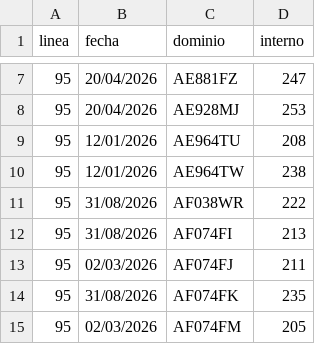
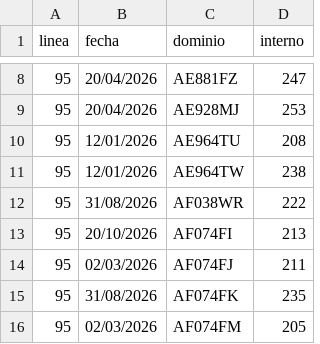
Before and after one commit to SanLean17/parque-movil-ftr, a CSV file: controlados/linea95.csv, drawn as a sheet; only a part is shown, gaps mark what is left out; the diff covers the shown part only.

```diff
--- a/controlados/linea95.csv
+++ b/controlados/linea95.csv
@@ -11,3 +12,3 @@
 95,31/08/2026,AF038WR,222
-95,31/08/2026,AF074FI,213
+95,20/10/2026,AF074FI,213
 95,02/03/2026,AF074FJ,211
```
Also changed, not shown: 4 added rows and 4 edited cells elsewhere in this file, 3 other files.
